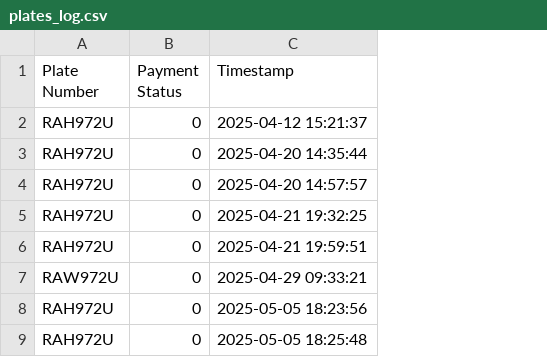
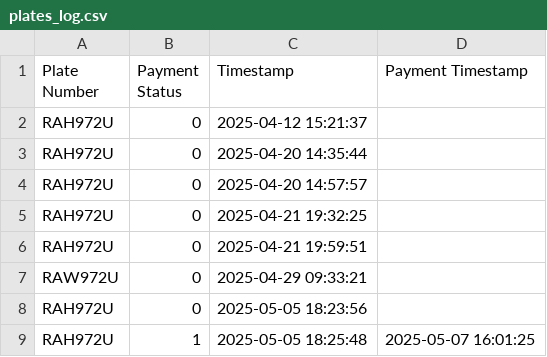
Before and after one commit to Exaucee-09/pms, a CSV file: plates_log.csv, drawn as a sheet; the diff names each change by its address in the sheet, - before the commit and + after, or states it on an @@ line.

```diff
--- a/plates_log.csv
+++ b/plates_log.csv
+column D (Payment Timestamp), row 9: 2025-05-07 16:01:25
-B9 (Payment Status): 0
+B9 (Payment Status): 1
```
Also changed, not shown: 4 other files.
